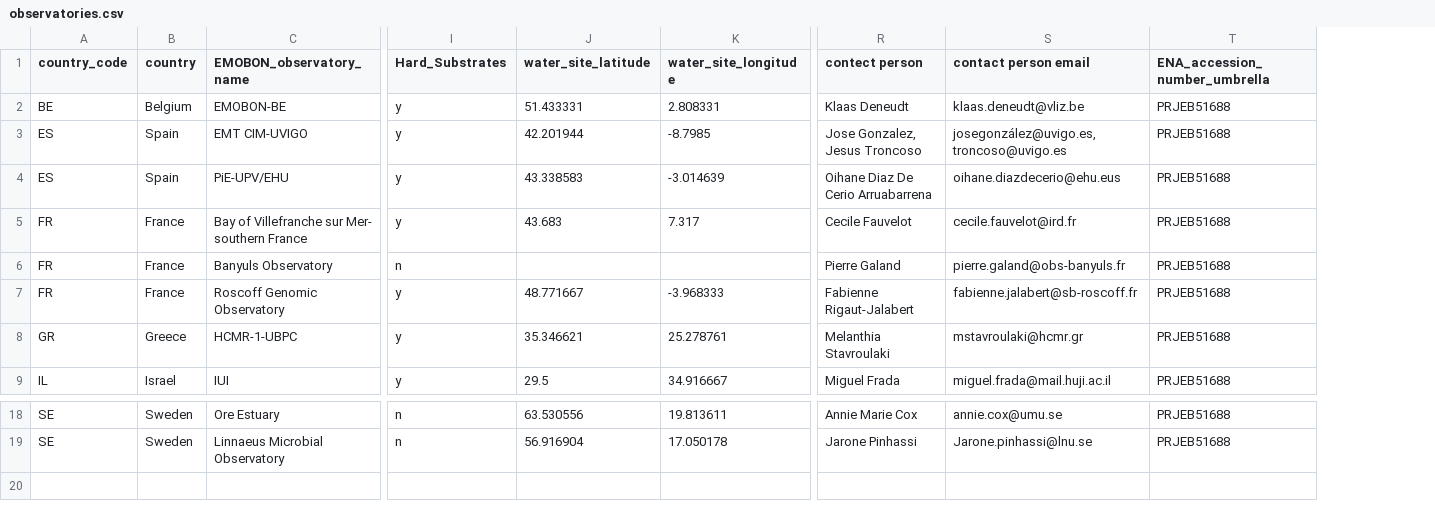
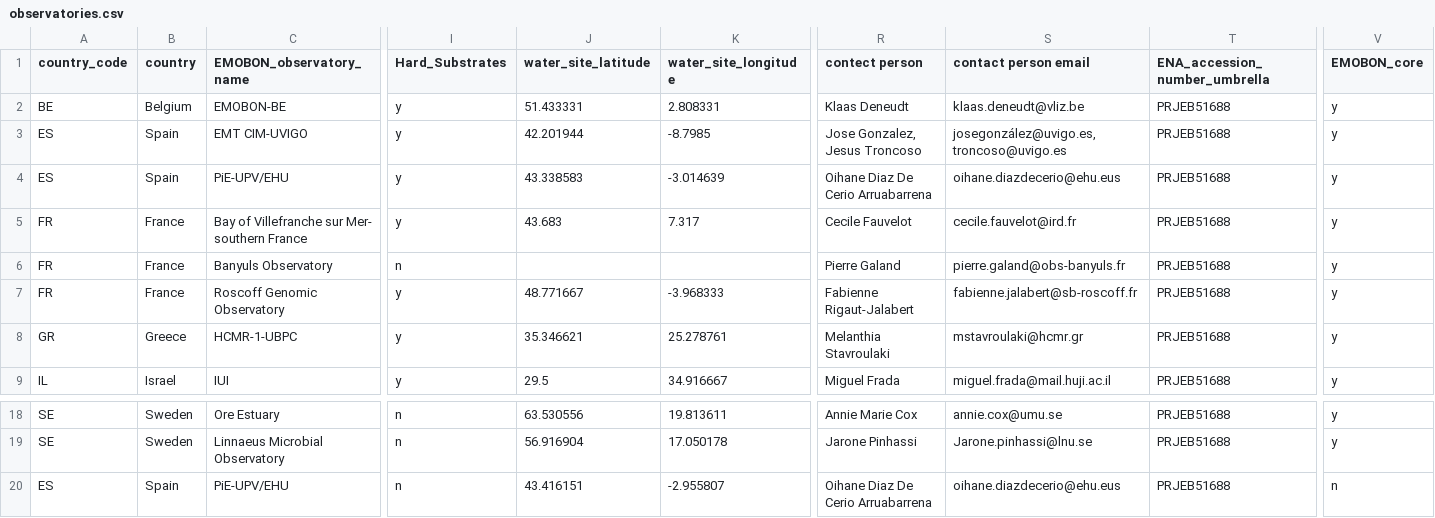
Before and after one commit to emo-bon/governance-crate, a CSV file: observatories.csv, drawn as a sheet; only a part is shown, gaps mark what is left out; rows hold the shown columns only; the diff names each change by its address in the sheet, - before the commit and + after, or states it on an @@ line.

```diff
--- a/observatories.csv
+++ b/observatories.csv
+column V (EMOBON_core), rows 2-9: all y; rows 18-19: y | y
+row 20: ES | Spain | PiE-UPV/EHU | n | 43.416151 | -2.955807 | Oihane Diaz De Cerio Arruabarrena | oihane.diazdecerio@ehu.eus | PRJEB51688 | n
```
Also changed, not shown: logsheets.csv, organisations.csv.
